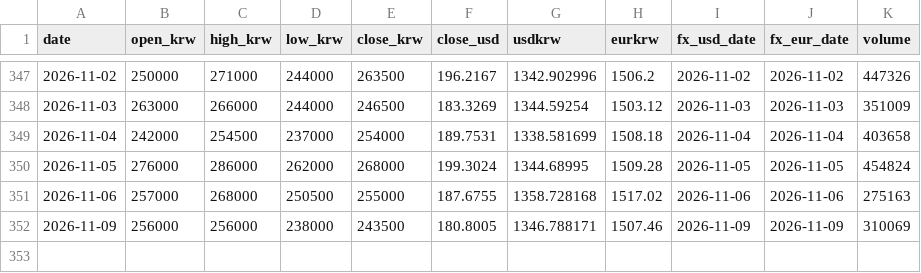
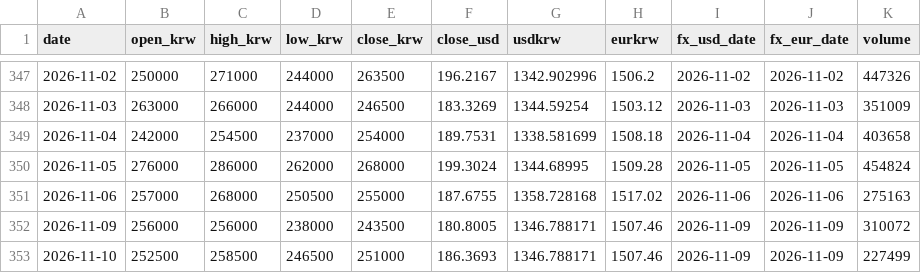
Before and after one commit to sungwookmay-stack/apr-signal, a CSV file: data/history.csv, drawn as a sheet; only a part is shown, gaps mark what is left out.

```diff
--- a/data/history.csv
+++ b/data/history.csv
@@ -351,2 +351,3 @@ date,open_krw,high_krw,low_krw,close_krw,close_usd,usdkrw,eurkrw,fx_usd_date,fx_
 2026-11-06,257000,268000,250500,255000,187.6755,1358.728168,1517.02,2026-11-06,2026-11-06,275163
-2026-11-09,256000,256000,238000,243500,180.8005,1346.788171,1507.46,2026-11-09,2026-11-09,310069
+2026-11-09,256000,256000,238000,243500,180.8005,1346.788171,1507.46,2026-11-09,2026-11-09,310072
+2026-11-10,252500,258500,246500,251000,186.3693,1346.788171,1507.46,2026-11-09,2026-11-09,227499
```
Also changed, not shown: 11 other files.
